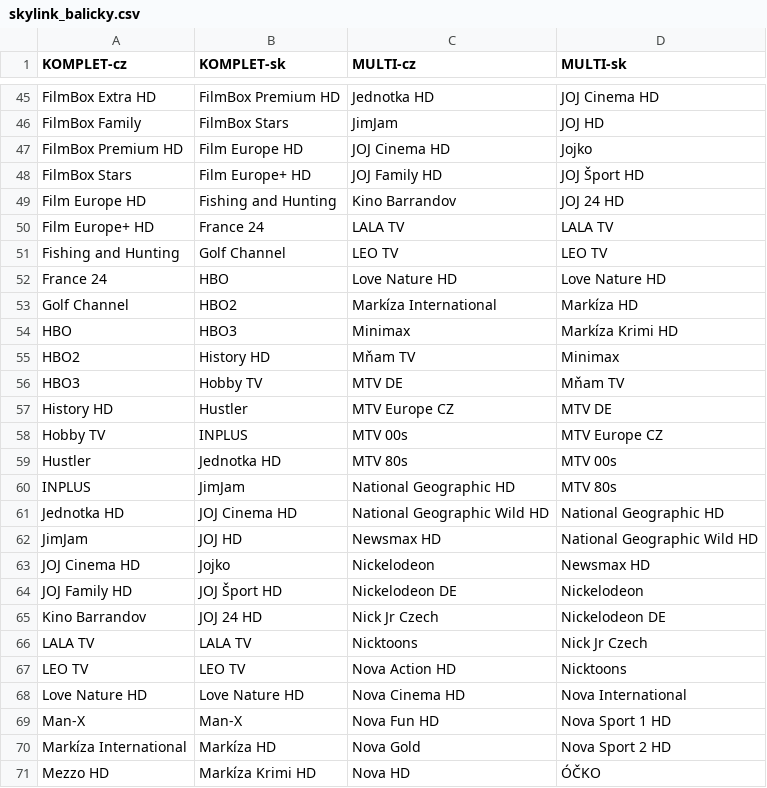
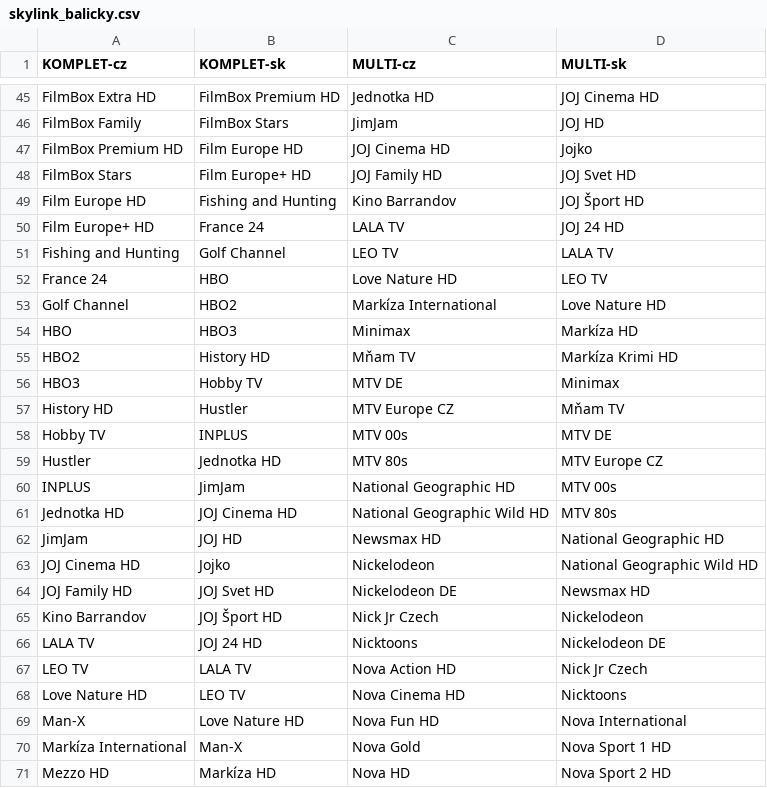
Before and after one commit to milankomaj/data, a CSV file: epg-grabber/csv/skylink_balicky.csv, drawn as a sheet; only a part is shown, gaps mark what is left out; the diff covers the shown part only.

```diff
--- a/epg-grabber/csv/skylink_balicky.csv
+++ b/epg-grabber/csv/skylink_balicky.csv
@@ -47,25 +47,25 @@ FilmBox Family,FilmBox Stars,JimJam,JOJ HD
 FilmBox Premium HD,Film Europe HD,JOJ Cinema HD,Jojko
-FilmBox Stars,Film Europe+ HD,JOJ Family HD,JOJ Šport HD
-Film Europe HD,Fishing and Hunting,Kino Barrandov,JOJ 24 HD
-Film Europe+ HD,France 24,LALA TV,LALA TV
-Fishing and Hunting,Golf Channel,LEO TV,LEO TV
-France 24,HBO,Love Nature HD,Love Nature HD
-Golf Channel,HBO2,Markíza International,Markíza HD
-HBO,HBO3,Minimax,Markíza Krimi HD
-HBO2,History HD,Mňam TV,Minimax
-HBO3,Hobby TV,MTV DE,Mňam TV
-History HD,Hustler,MTV Europe CZ,MTV DE
-Hobby TV,INPLUS,MTV 00s,MTV Europe CZ
-Hustler,Jednotka HD,MTV 80s,MTV 00s
-INPLUS,JimJam,National Geographic HD,MTV 80s
-Jednotka HD,JOJ Cinema HD,National Geographic Wild HD,National Geographic HD
-JimJam,JOJ HD,Newsmax HD,National Geographic Wild HD
-JOJ Cinema HD,Jojko,Nickelodeon,Newsmax HD
-JOJ Family HD,JOJ Šport HD,Nickelodeon DE,Nickelodeon
-Kino Barrandov,JOJ 24 HD,Nick Jr Czech,Nickelodeon DE
-LALA TV,LALA TV,Nicktoons,Nick Jr Czech
-LEO TV,LEO TV,Nova Action HD,Nicktoons
-Love Nature HD,Love Nature HD,Nova Cinema HD,Nova International
-Man-X,Man-X,Nova Fun HD,Nova Sport 1 HD
-Markíza International,Markíza HD,Nova Gold,Nova Sport 2 HD
-Mezzo HD,Markíza Krimi HD,Nova HD,ÓČKO
+FilmBox Stars,Film Europe+ HD,JOJ Family HD,JOJ Svet HD
+Film Europe HD,Fishing and Hunting,Kino Barrandov,JOJ Šport HD
+Film Europe+ HD,France 24,LALA TV,JOJ 24 HD
+Fishing and Hunting,Golf Channel,LEO TV,LALA TV
+France 24,HBO,Love Nature HD,LEO TV
+Golf Channel,HBO2,Markíza International,Love Nature HD
+HBO,HBO3,Minimax,Markíza HD
+HBO2,History HD,Mňam TV,Markíza Krimi HD
+HBO3,Hobby TV,MTV DE,Minimax
+History HD,Hustler,MTV Europe CZ,Mňam TV
+Hobby TV,INPLUS,MTV 00s,MTV DE
+Hustler,Jednotka HD,MTV 80s,MTV Europe CZ
+INPLUS,JimJam,National Geographic HD,MTV 00s
+Jednotka HD,JOJ Cinema HD,National Geographic Wild HD,MTV 80s
+JimJam,JOJ HD,Newsmax HD,National Geographic HD
+JOJ Cinema HD,Jojko,Nickelodeon,National Geographic Wild HD
+JOJ Family HD,JOJ Svet HD,Nickelodeon DE,Newsmax HD
+Kino Barrandov,JOJ Šport HD,Nick Jr Czech,Nickelodeon
+LALA TV,JOJ 24 HD,Nicktoons,Nickelodeon DE
+LEO TV,LALA TV,Nova Action HD,Nick Jr Czech
+Love Nature HD,LEO TV,Nova Cinema HD,Nicktoons
+Man-X,Love Nature HD,Nova Fun HD,Nova International
+Markíza International,Man-X,Nova Gold,Nova Sport 1 HD
+Mezzo HD,Markíza HD,Nova HD,Nova Sport 2 HD
```
Also changed, not shown: 97 edited cells elsewhere in this file, epg-grabber/csv/o2_chanell.csv, epg-grabber/csv/programandroid.channels.csv, 2 other files.
